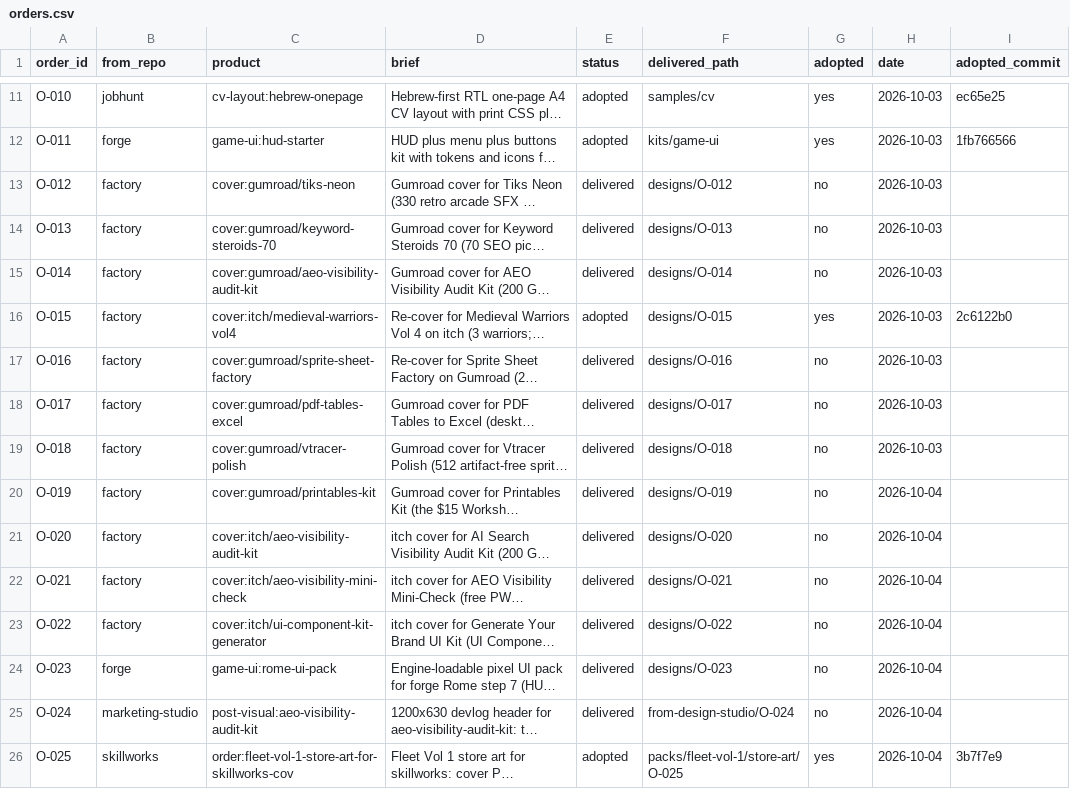
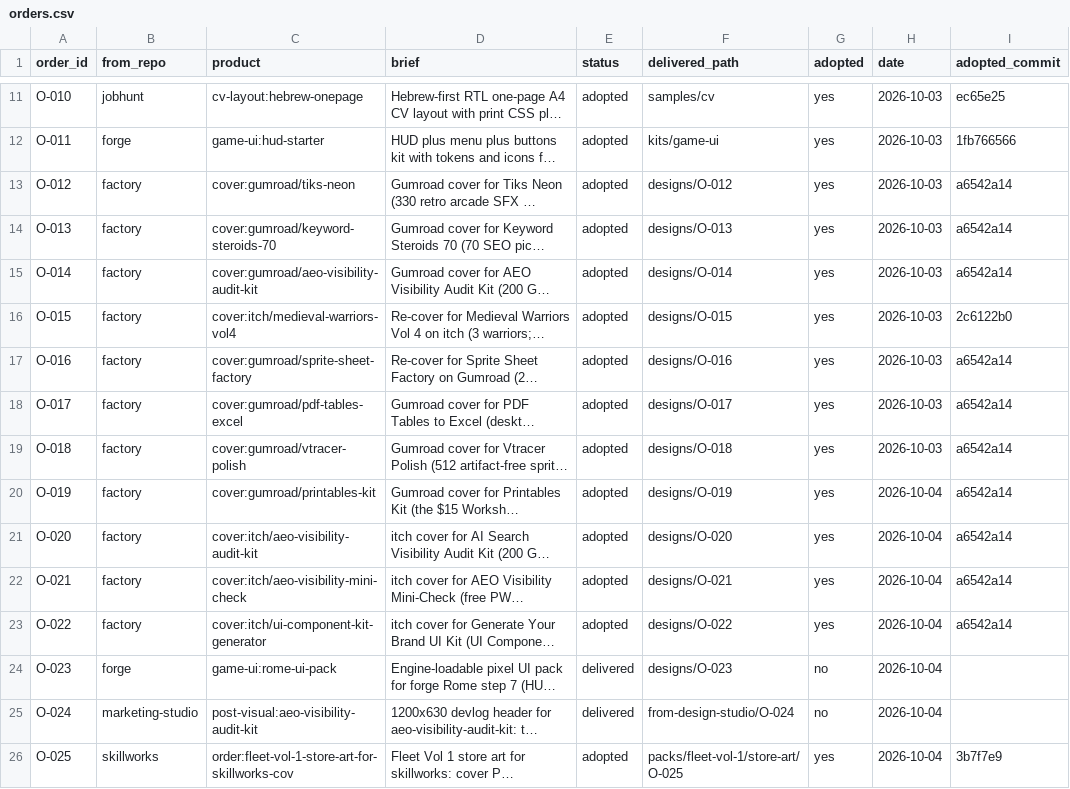
Before and after one commit to MaximKonovalovDev/design-studio, a CSV file: orders.csv, drawn as a sheet; only a part is shown, gaps mark what is left out; long unchanged cells end in …; the diff covers the shown part only; the diff names each change by its address in the sheet, - before the commit and + after, or states it on an @@ line.

Commit message:
studio: close wires - 22 orders adopted with customer commits, 8 left with named consumers

```diff
--- a/orders.csv
+++ b/orders.csv
-E13:E15 (status): delivered
+E13:E15 (status): adopted
-G13:G15 (adopted): no
+G13:G15 (adopted): yes
-I13:I15 (adopted_commit): (empty)
+I13:I15 (adopted_commit): a6542a14
-E17:E23 (status): delivered
+E17:E23 (status): adopted
-G17:G23 (adopted): no
+G17:G23 (adopted): yes
-I17:I23 (adopted_commit): (empty)
+I17:I23 (adopted_commit): a6542a14
```
Also changed, not shown: 36 edited cells elsewhere in this file.
